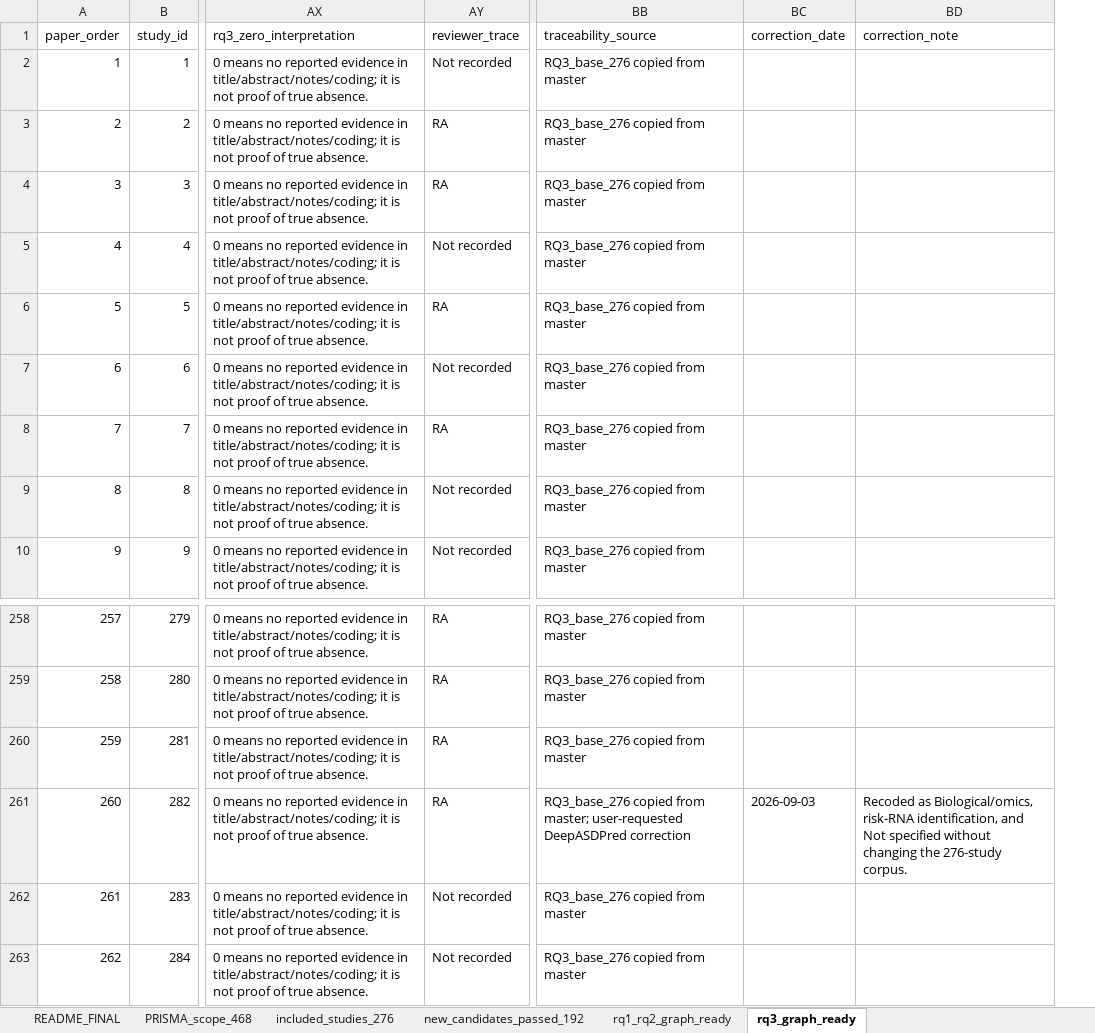
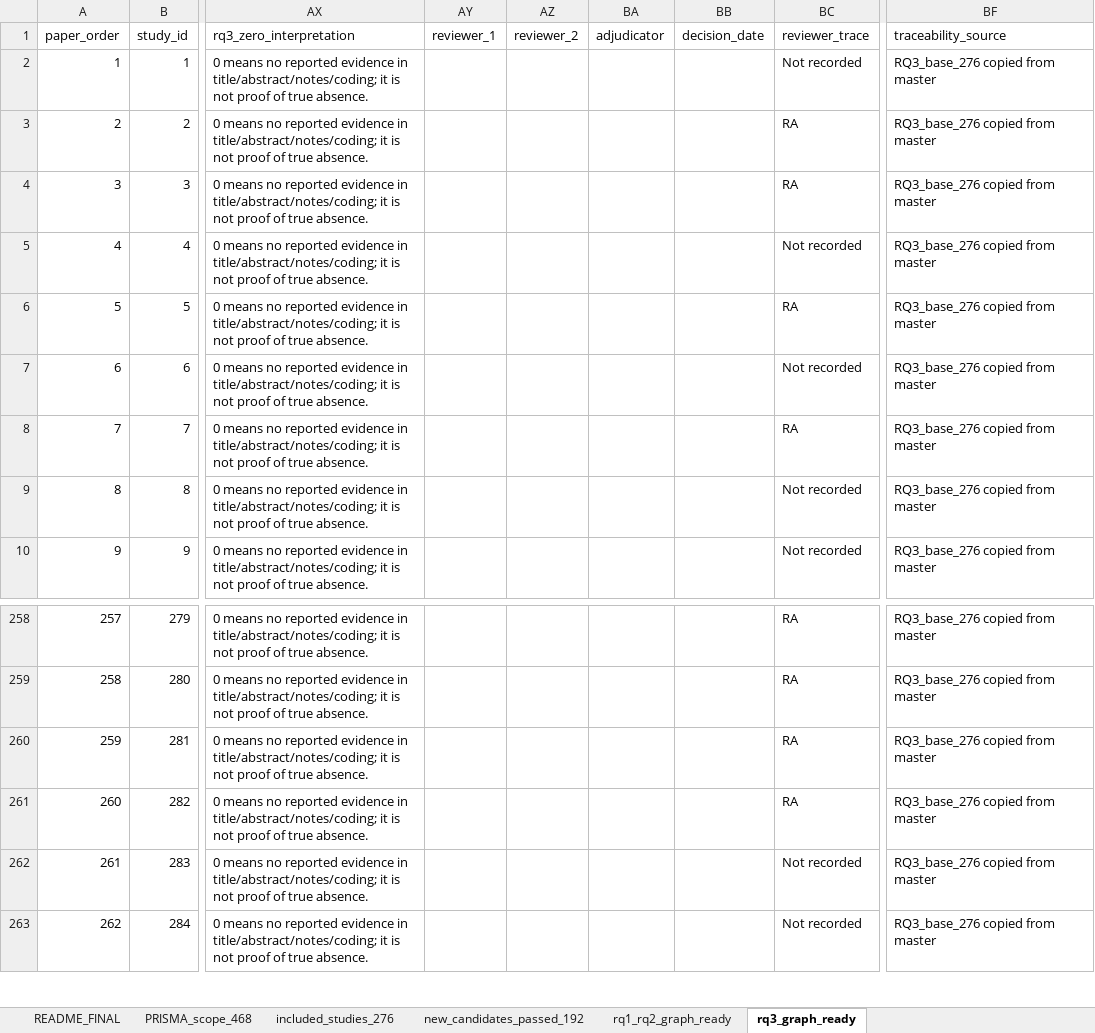
Before and after one commit to jhcapistran/scripts, an Excel workbook: analysis_dataset_q1_v2.xlsx, sheet rq3_graph_ready, drawn as a sheet; only a part is shown, gaps mark what is left out; values as stored, in another font and other column widths than the file's, no borders; removed rows and columns are numbered as before the commit, all else as after; the diff names each change by its address in the sheet, - before the commit and + after, or states it on an @@ line.

```diff
--- a/analysis_dataset_q1_v2.xlsx (sheet rq3_graph_ready)
+++ b/analysis_dataset_q1_v2.xlsx (sheet rq3_graph_ready)
+column AY (reviewer_1), empty
+column AZ (reviewer_2), empty
+column BA (adjudicator), empty
+column BB (decision_date), empty
-column BC (correction_date), row 261: 2026-09-03
-column BD (correction_note), row 261: Recoded as Biological/omics, risk-RNA identification, and Not specified without changing the 276-study corpus.
-BF261 (traceability_source): …copied from master; user-requested DeepASDPred correction
+BF261 (traceability_source): …copied from master
```
Also changed, not shown: sheet new_candidates_passed_192, sheet rq1_rq2_graph_ready, 11 other files.
